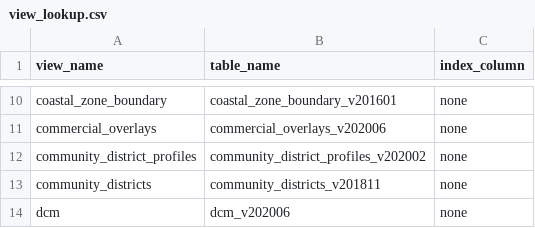
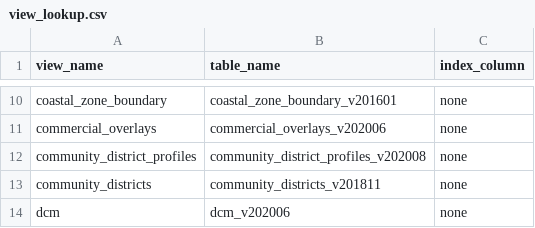
Before and after one commit to NYCPlanning/labs-layers-api, a CSV file: scripts/aliased-views/view_lookup.csv, drawn as a sheet; only a part is shown, gaps mark what is left out.

Commit message:
194: community profiles july 2020 data update

```diff
--- a/scripts/aliased-views/view_lookup.csv
+++ b/scripts/aliased-views/view_lookup.csv
@@ -11,3 +11,3 @@ coastal_zone_boundary,coastal_zone_boundary_v201601,none
 commercial_overlays,commercial_overlays_v202006,none
-community_district_profiles,community_district_profiles_v202002,none
+community_district_profiles,community_district_profiles_v202008,none
 community_districts,community_districts_v201811,none
```
Also changed, not shown: 1 other file.
